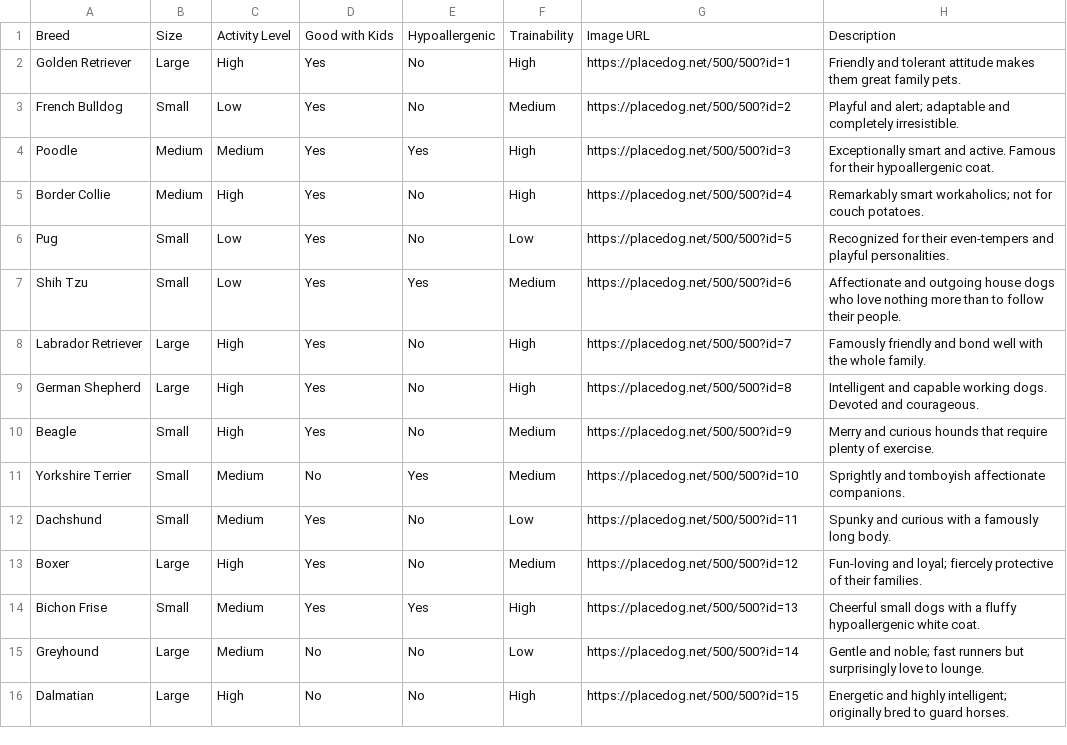
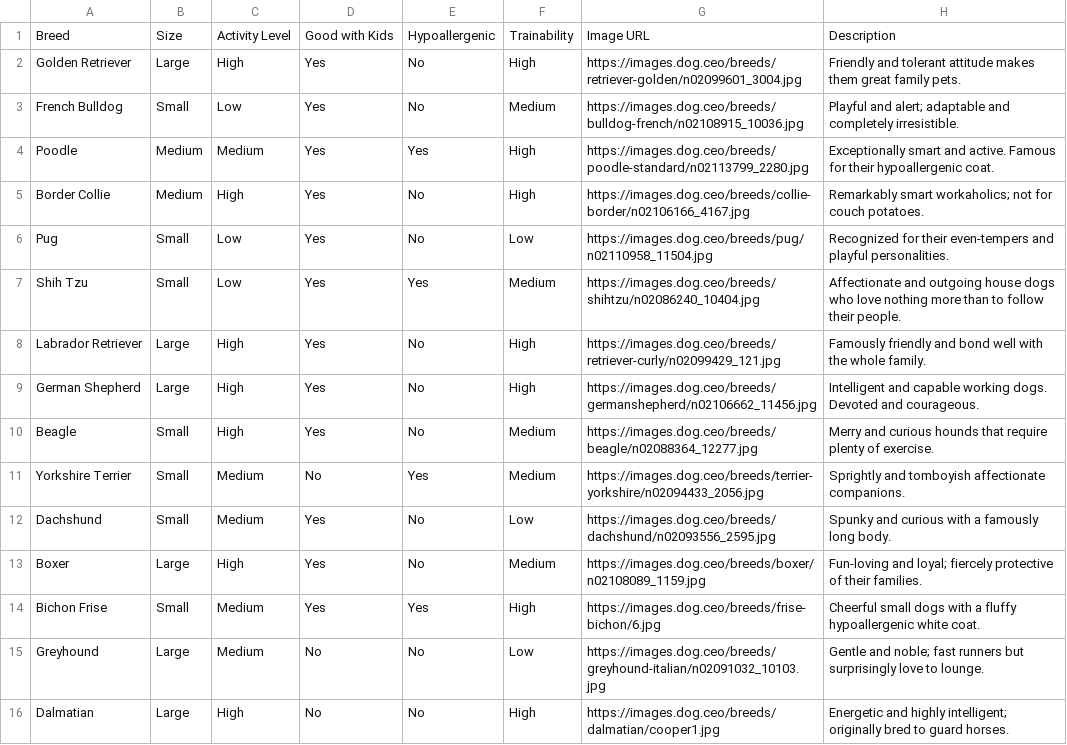
Before and after one commit to HammadKhan2007/dog-matchmaker, a CSV file: breeds.csv, drawn as a sheet.

Commit message:
Images fixed

```diff
--- a/breeds.csv
+++ b/breeds.csv
@@ -1,16 +1,16 @@
 Breed,Size,Activity Level,Good with Kids,Hypoallergenic,Trainability,Image URL,Description
-Golden Retriever,Large,High,Yes,No,High,https://placedog.net/500/500?id=1,Friendly and tolerant attitude makes them great family pets.
-French Bulldog,Small,Low,Yes,No,Medium,https://placedog.net/500/500?id=2,Playful and alert; adaptable and completely irresistible.
-Poodle,Medium,Medium,Yes,Yes,High,https://placedog.net/500/500?id=3,Exceptionally smart and active. Famous for their hypoallergenic coat.
-Border Collie,Medium,High,Yes,No,High,https://placedog.net/500/500?id=4,Remarkably smart workaholics; not for couch potatoes.
-Pug,Small,Low,Yes,No,Low,https://placedog.net/500/500?id=5,Recognized for their even-tempers and playful personalities.
-Shih Tzu,Small,Low,Yes,Yes,Medium,https://placedog.net/500/500?id=6,Affectionate and outgoing house dogs who love nothing more than to follow their people.
-Labrador Retriever,Large,High,Yes,No,High,https://placedog.net/500/500?id=7,Famously friendly and bond well with the whole family.
-German Shepherd,Large,High,Yes,No,High,https://placedog.net/500/500?id=8,Intelligent and capable working dogs. Devoted and courageous.
-Beagle,Small,High,Yes,No,Medium,https://placedog.net/500/500?id=9,Merry and curious hounds that require plenty of exercise.
-Yorkshire Terrier,Small,Medium,No,Yes,Medium,https://placedog.net/500/500?id=10,Sprightly and tomboyish affectionate companions.
-Dachshund,Small,Medium,Yes,No,Low,https://placedog.net/500/500?id=11,Spunky and curious with a famously long body.
-Boxer,Large,High,Yes,No,Medium,https://placedog.net/500/500?id=12,Fun-loving and loyal; fiercely protective of their families.
-Bichon Frise,Small,Medium,Yes,Yes,High,https://placedog.net/500/500?id=13,Cheerful small dogs with a fluffy hypoallergenic white coat.
-Greyhound,Large,Medium,No,No,Low,https://placedog.net/500/500?id=14,Gentle and noble; fast runners but surprisingly love to lounge.
-Dalmatian,Large,High,No,No,High,https://placedog.net/500/500?id=15,Energetic and highly intelligent; originally bred to guard horses.
+Golden Retriever,Large,High,Yes,No,High,https://images.dog.ceo/breeds/retriever-golden/n02099601_3004.jpg,Friendly and tolerant attitude makes them great family pets.
+French Bulldog,Small,Low,Yes,No,Medium,https://images.dog.ceo/breeds/bulldog-french/n02108915_10036.jpg,Playful and alert; adaptable and completely irresistible.
+Poodle,Medium,Medium,Yes,Yes,High,https://images.dog.ceo/breeds/poodle-standard/n02113799_2280.jpg,Exceptionally smart and active. Famous for their hypoallergenic coat.
+Border Collie,Medium,High,Yes,No,High,https://images.dog.ceo/breeds/collie-border/n02106166_4167.jpg,Remarkably smart workaholics; not for couch potatoes.
+Pug,Small,Low,Yes,No,Low,https://images.dog.ceo/breeds/pug/n02110958_11504.jpg,Recognized for their even-tempers and playful personalities.
+Shih Tzu,Small,Low,Yes,Yes,Medium,https://images.dog.ceo/breeds/shihtzu/n02086240_10404.jpg,Affectionate and outgoing house dogs who love nothing more than to follow their people.
+Labrador Retriever,Large,High,Yes,No,High,https://images.dog.ceo/breeds/retriever-curly/n02099429_121.jpg,Famously friendly and bond well with the whole family.
+German Shepherd,Large,High,Yes,No,High,https://images.dog.ceo/breeds/germanshepherd/n02106662_11456.jpg,Intelligent and capable working dogs. Devoted and courageous.
+Beagle,Small,High,Yes,No,Medium,https://images.dog.ceo/breeds/beagle/n02088364_12277.jpg,Merry and curious hounds that require plenty of exercise.
+Yorkshire Terrier,Small,Medium,No,Yes,Medium,https://images.dog.ceo/breeds/terrier-yorkshire/n02094433_2056.jpg,Sprightly and tomboyish affectionate companions.
+Dachshund,Small,Medium,Yes,No,Low,https://images.dog.ceo/breeds/dachshund/n02093556_2595.jpg,Spunky and curious with a famously long body.
+Boxer,Large,High,Yes,No,Medium,https://images.dog.ceo/breeds/boxer/n02108089_1159.jpg,Fun-loving and loyal; fiercely protective of their families.
+Bichon Frise,Small,Medium,Yes,Yes,High,https://images.dog.ceo/breeds/frise-bichon/6.jpg,Cheerful small dogs with a fluffy hypoallergenic white coat.
+Greyhound,Large,Medium,No,No,Low,https://images.dog.ceo/breeds/greyhound-italian/n02091032_10103.jpg,Gentle and noble; fast runners but surprisingly love to lounge.
+Dalmatian,Large,High,No,No,High,https://images.dog.ceo/breeds/dalmatian/cooper1.jpg,Energetic and highly intelligent; originally bred to guard horses.
```
